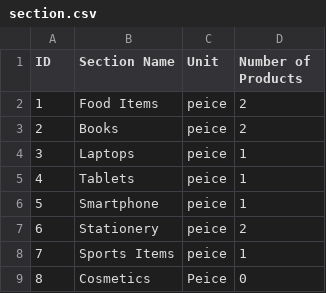
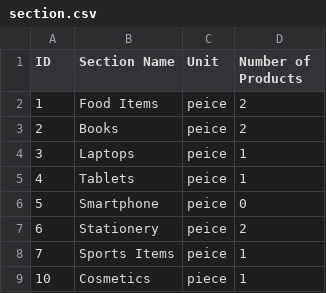
Before and after one commit to pndychrg/GroceryStoreV2, a CSV file: backend/static/export/section.csv, drawn as a sheet.

```diff
--- a/backend/static/export/section.csv
+++ b/backend/static/export/section.csv
@@ -5,5 +5,5 @@ ID,Section Name,Unit,Number of Products
 4,Tablets,peice,1
-5,Smartphone,peice,1
+5,Smartphone,peice,0
 6,Stationery,peice,2
 7,Sports Items,peice,1
-8,Cosmetics,Peice,0
+10,Cosmetics,piece,1
```
Also changed, not shown: backend/static/export/products.csv, 24 other files.
